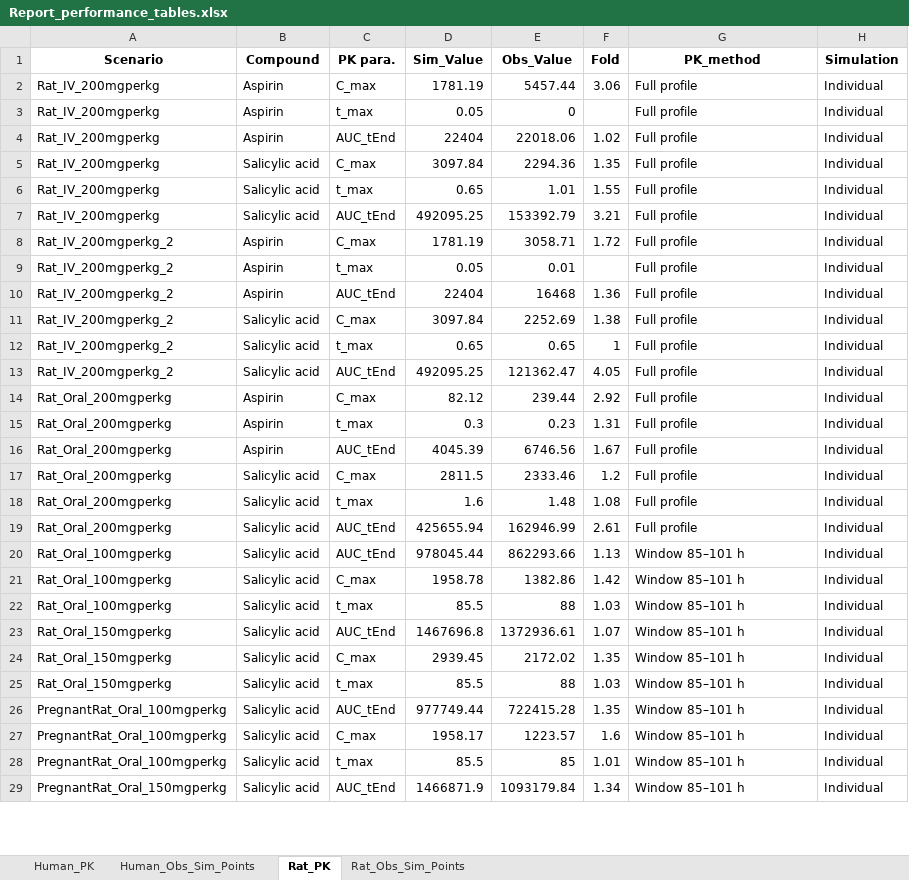
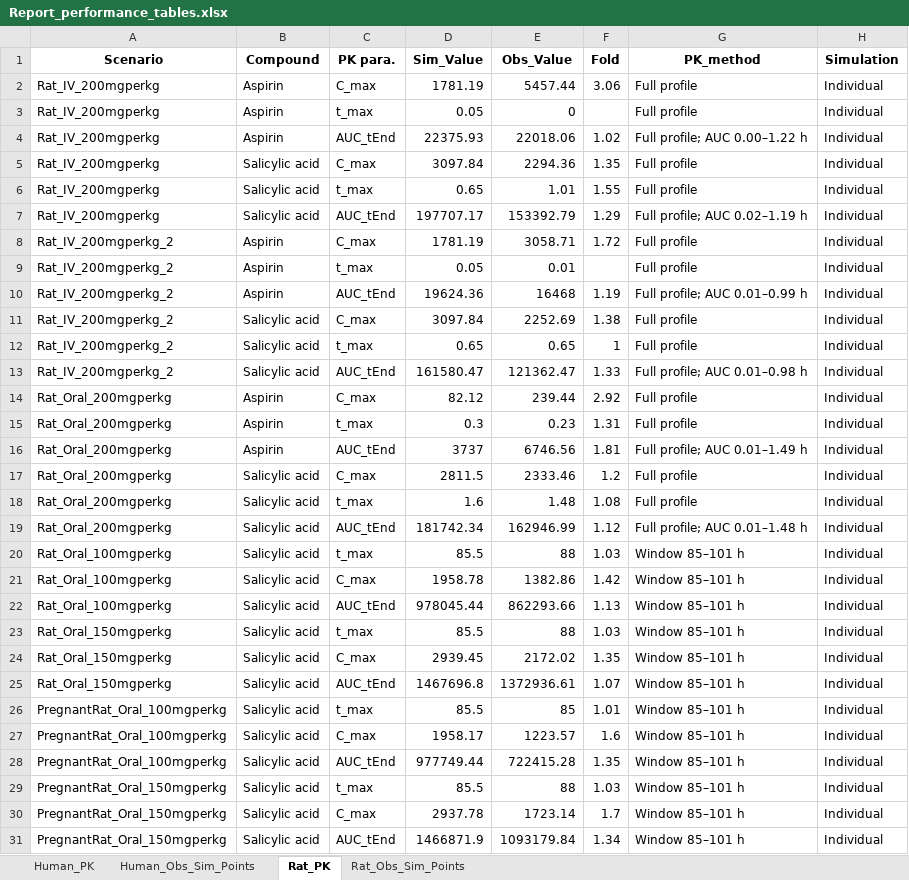
Before and after one commit to esqLABS/Aspirin-PBPK, an Excel workbook: Plot code/Report_outputs/Tables/Report_performance_tables.xlsx, sheet Rat_PK, drawn as a sheet; only a part is shown; values as stored, in another font and other column widths than the file's, no borders; the diff names each change by its address in the sheet, - before the commit and + after, or states it on an @@ line.

```diff
--- a/Plot code/Report_outputs/Tables/Report_performance_tables.xlsx (sheet Rat_PK)
+++ b/Plot code/Report_outputs/Tables/Report_performance_tables.xlsx (sheet Rat_PK)
-D4 (Sim_Value): 22404
+D4 (Sim_Value): 22375.93
-G4 (PK_method): Full profile
+G4 (PK_method): Full profile; AUC 0.00–1.22 h
-D7 (Sim_Value): 492095.25
+D7 (Sim_Value): 197707.17
-F7 (Fold): 3.21
+F7 (Fold): 1.29
-G7 (PK_method): Full profile
+G7 (PK_method): Full profile; AUC 0.02–1.19 h
-D10 (Sim_Value): 22404
+D10 (Sim_Value): 19624.36
-F10 (Fold): 1.36
+F10 (Fold): 1.19
-G10 (PK_method): Full profile
+G10 (PK_method): Full profile; AUC 0.01–0.99 h
-D13 (Sim_Value): 492095.25
+D13 (Sim_Value): 161580.47
-F13 (Fold): 4.05
+F13 (Fold): 1.33
-G13 (PK_method): Full profile
+G13 (PK_method): Full profile; AUC 0.01–0.98 h
-D16 (Sim_Value): 4045.39
+D16 (Sim_Value): 3737
-F16 (Fold): 1.67
+F16 (Fold): 1.81
-G16 (PK_method): Full profile
+G16 (PK_method): Full profile; AUC 0.01–1.49 h
-D19 (Sim_Value): 425655.94
+D19 (Sim_Value): 181742.34
-F19 (Fold): 2.61
+F19 (Fold): 1.12
-G19 (PK_method): Full profile
+G19 (PK_method): Full profile; AUC 0.01–1.48 h
@@ row 22 moved to row 20: Rat_Oral_100mgperkg @@
@@ row 25 moved to row 23: Rat_Oral_150mgperkg @@
@@ row 28 moved to row 26: PregnantRat_Oral_100mgperkg @@
@@ row 31 moved to row 29: PregnantRat_Oral_150mgperkg @@
```
Also changed, not shown: sheet Human_PK, sheet Human_Obs_Sim_Points, Plot code/Manuscript_outputs/Manuscript_tables_reproduced.xlsx, 4 other files.
